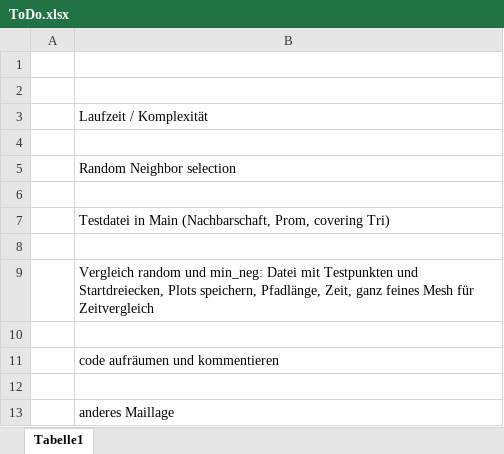
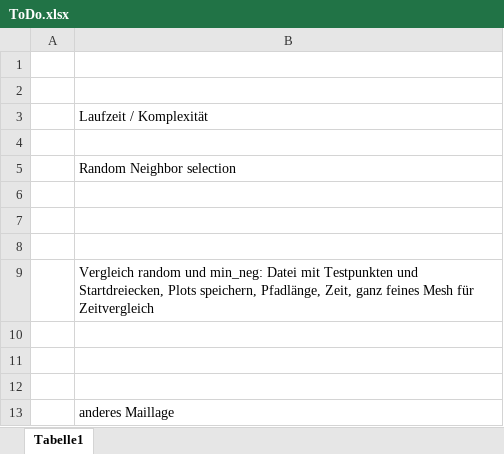
Before and after one commit to okauf/RechercheMaillage, an Excel workbook: ToDo.xlsx, sheet Tabelle1, drawn as a sheet; values as stored, in another font and other column widths than the file's, no borders; the diff names each change by its address in the sheet, - before the commit and + after, or states it on an @@ line.

```diff
--- a/ToDo.xlsx (sheet Tabelle1)
+++ b/ToDo.xlsx (sheet Tabelle1)
-B7: Testdatei in Main (Nachbarschaft, Prom, covering Tri)
+B7: (empty)
-B11: code aufräumen und kommentieren
+B11: (empty)
```
Also changed, not shown: 1 other file.
